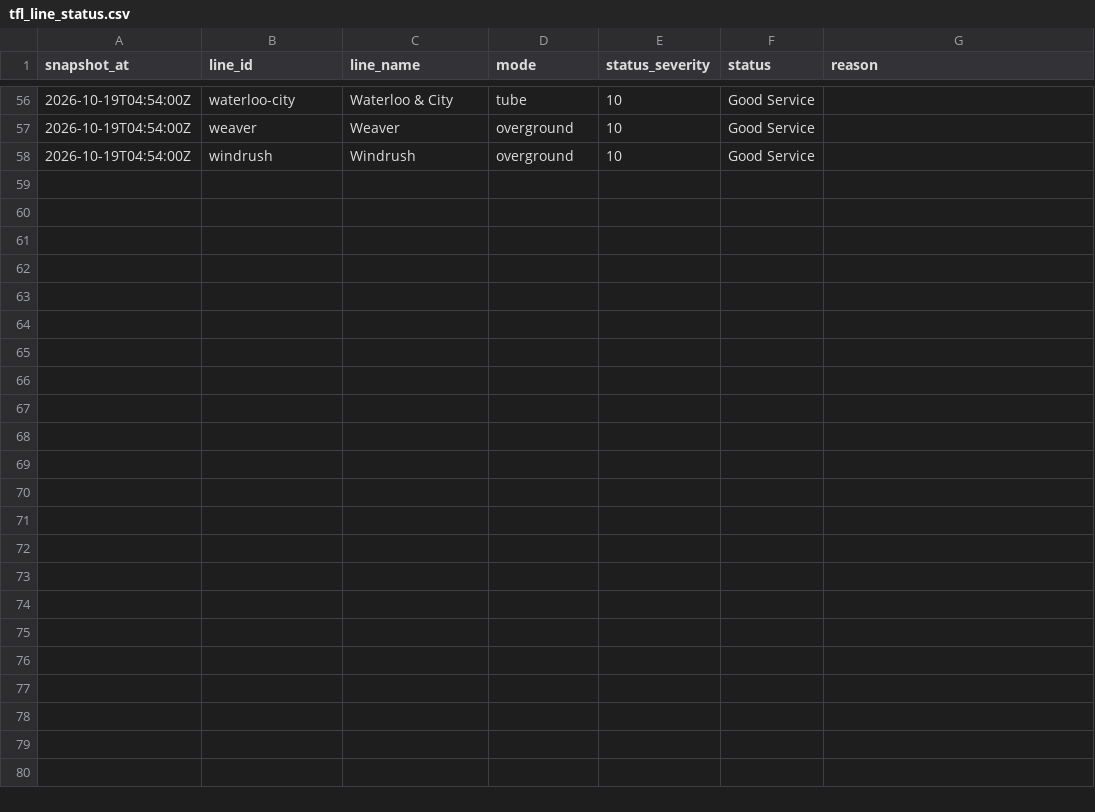
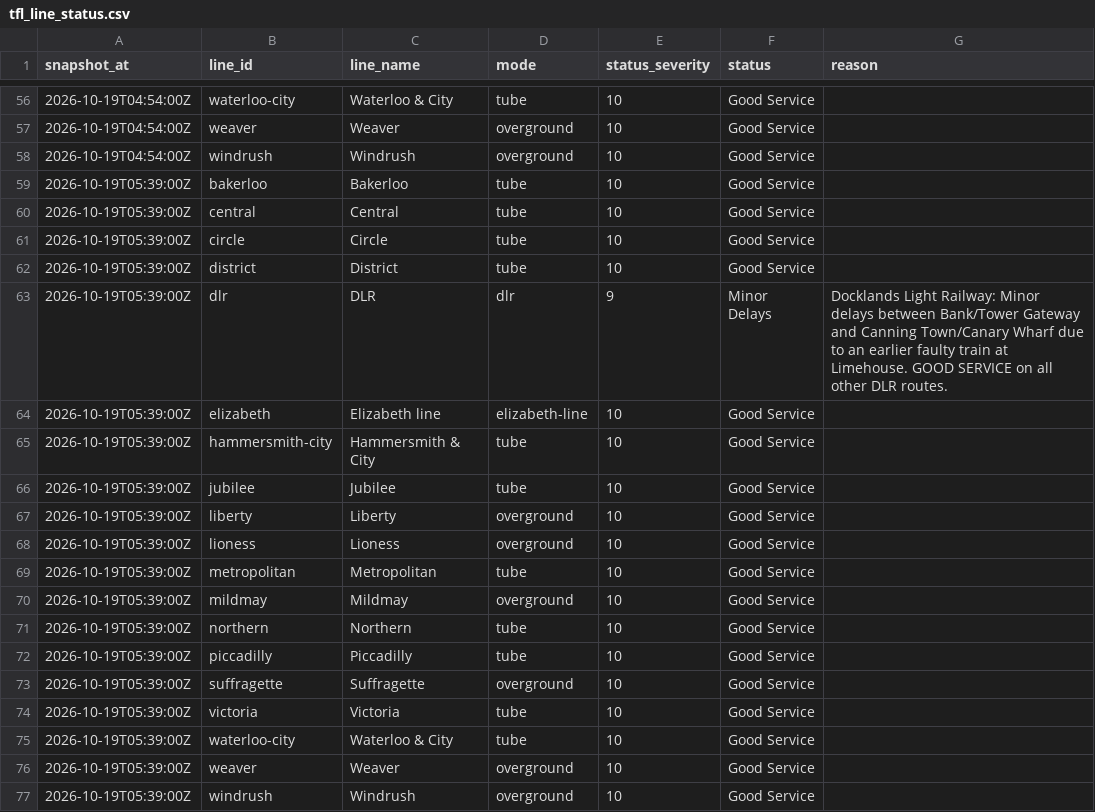
Before and after one commit to anthony07-max/london-data-pipeline, a CSV file: data/exports/tfl_line_status.csv, drawn as a sheet; only a part is shown, gaps mark what is left out.

```diff
--- a/data/exports/tfl_line_status.csv
+++ b/data/exports/tfl_line_status.csv
@@ -58 +58,20 @@ snapshot_at,line_id,line_name,mode,status_severity,status,reason
 2026-10-19T04:54:00Z,windrush,Windrush,overground,10,Good Service,
+2026-10-19T05:39:00Z,bakerloo,Bakerloo,tube,10,Good Service,
+2026-10-19T05:39:00Z,central,Central,tube,10,Good Service,
+2026-10-19T05:39:00Z,circle,Circle,tube,10,Good Service,
+2026-10-19T05:39:00Z,district,District,tube,10,Good Service,
+2026-10-19T05:39:00Z,dlr,DLR,dlr,9,Minor Delays,Docklands Light Railway: Minor delays between Bank/Tower Gateway and Canning Town/Canary Wharf due to an earlier faulty train at Limehouse. GOOD SERVICE on all other DLR routes.
+2026-10-19T05:39:00Z,elizabeth,Elizabeth line,elizabeth-line,10,Good Service,
+2026-10-19T05:39:00Z,hammersmith-city,Hammersmith & City,tube,10,Good Service,
+2026-10-19T05:39:00Z,jubilee,Jubilee,tube,10,Good Service,
+2026-10-19T05:39:00Z,liberty,Liberty,overground,10,Good Service,
+2026-10-19T05:39:00Z,lioness,Lioness,overground,10,Good Service,
+2026-10-19T05:39:00Z,metropolitan,Metropolitan,tube,10,Good Service,
+2026-10-19T05:39:00Z,mildmay,Mildmay,overground,10,Good Service,
+2026-10-19T05:39:00Z,northern,Northern,tube,10,Good Service,
+2026-10-19T05:39:00Z,piccadilly,Piccadilly,tube,10,Good Service,
+2026-10-19T05:39:00Z,suffragette,Suffragette,overground,10,Good Service,
+2026-10-19T05:39:00Z,victoria,Victoria,tube,10,Good Service,
+2026-10-19T05:39:00Z,waterloo-city,Waterloo & City,tube,10,Good Service,
+2026-10-19T05:39:00Z,weaver,Weaver,overground,10,Good Service,
+2026-10-19T05:39:00Z,windrush,Windrush,overground,10,Good Service,
```
Also changed, not shown: data/exports/air_quality.csv, data/exports/carbon_intensity.csv, 4 other files.
